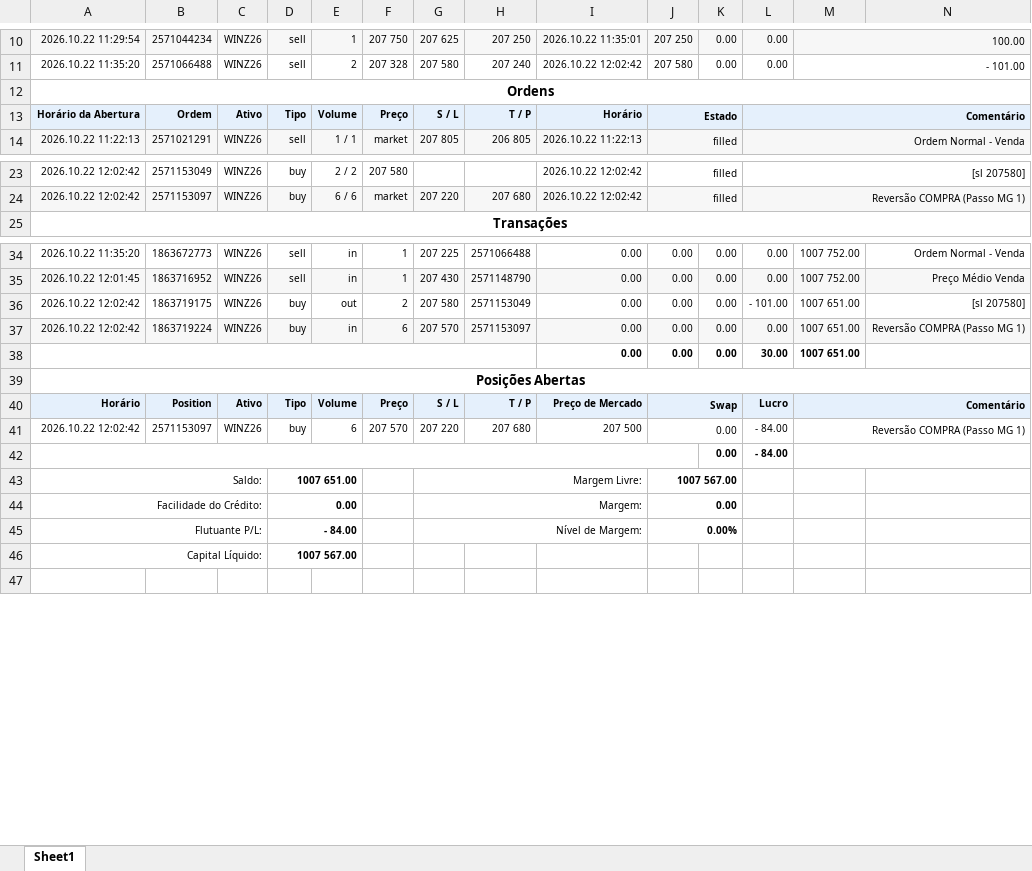
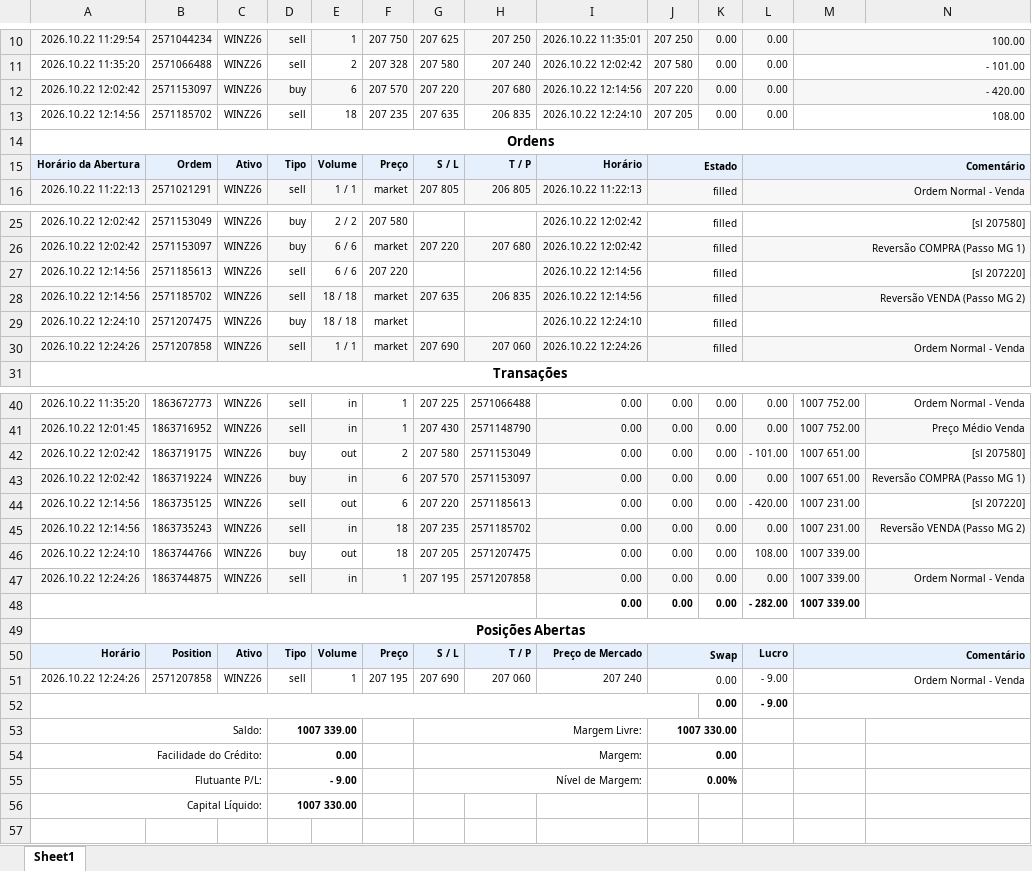
Before and after one commit to GatewayTecnologia/DayTrade, an Excel workbook: Dia221026.xlsx, sheet Sheet1, drawn as a sheet; only a part is shown, gaps mark what is left out; values as stored, in another font and other column widths than the file's, no borders; charts and pictures not drawn; removed rows and columns are numbered as before the commit, all else as after; the diff covers the shown part only; the diff names each change by its address in the sheet, - before the commit and + after, or states it on an @@ line.

Commit message:
Add files via upload

```diff
--- a/Dia221026.xlsx (sheet Sheet1)
+++ b/Dia221026.xlsx (sheet Sheet1)
+row 12: 2026.10.22 12:02:42 | 2571153097 | WINZ26 | buy | 6 | 207 570 | 207 220 | 207 680 | 2026.10.22 12:14:56 | 207 220 | 0.00 | 0.00 | - 420.00
+row 13: 2026.10.22 12:14:56 | 2571185702 | WINZ26 | sell | 18 | 207 235 | 207 635 | 206 835 | 2026.10.22 12:24:10 | 207 205 | 0.00 | 0.00 | 108.00
+row 27: 2026.10.22 12:14:56 | 2571185613 | WINZ26 | sell | 6 / 6 | 207 220 |  |  | 2026.10.22 12:14:56 | filled |  | [sl 207220]
+row 28: 2026.10.22 12:14:56 | 2571185702 | WINZ26 | sell | 18 / 18 | market | 207 635 | 206 835 | 2026.10.22 12:14:56 | filled |  | Reversão VENDA (Passo MG 2)
+row 29: 2026.10.22 12:24:10 | 2571207475 | WINZ26 | buy | 18 / 18 | market |  |  | 2026.10.22 12:24:10 | filled
+row 30: 2026.10.22 12:24:26 | 2571207858 | WINZ26 | sell | 1 / 1 | market | 207 690 | 207 060 | 2026.10.22 12:24:26 | filled |  | Ordem Normal - Venda
+row 44: 2026.10.22 12:14:56 | 1863735125 | WINZ26 | sell | out | 6 | 207 220 | 2571185613 | 0.00 | 0.00 | 0.00 | - 420.00 | 1007 231.00 | [sl 207220]
+row 45: 2026.10.22 12:14:56 | 1863735243 | WINZ26 | sell | in | 18 | 207 235 | 2571185702 | 0.00 | 0.00 | 0.00 | 0.00 | 1007 231.00 | Reversão VENDA (Passo MG 2)
+row 46: 2026.10.22 12:24:10 | 1863744766 | WINZ26 | buy | out | 18 | 207 205 | 2571207475 | 0.00 | 0.00 | 0.00 | 108.00 | 1007 339.00
+row 47: 2026.10.22 12:24:26 | 1863744875 | WINZ26 | sell | in | 1 | 207 195 | 2571207858 | 0.00 | 0.00 | 0.00 | 0.00 | 1007 339.00 | Ordem Normal - Venda
-L48: 30.00
+L48: - 282.00
-M48: 1007 651.00
+M48: 1007 339.00
-row 41: 2026.10.22 12:02:42 | 2571153097 | WINZ26 | buy | 6 | 207 570 | 207 220 | 207 680 | 207 500 | 0.00 |  | - 84.00 | Reversão COMPRA (Passo MG 1)
-row 42:  |  |  |  |  |  |  |  |  |  | 0.00 | - 84.00
+row 51: 2026.10.22 12:24:26 | 2571207858 | WINZ26 | sell | 1 | 207 195 | 207 690 | 207 060 | 207 240 | 0.00 |  | - 9.00 | Ordem Normal - Venda
+row 52:  |  |  |  |  |  |  |  |  |  | 0.00 | - 9.00
-D53: 1007 651.00
+D53: 1007 339.00
-J53: 1007 567.00
+J53: 1007 330.00
-D55: - 84.00
+D55: - 9.00
-D56: 1007 567.00
+D56: 1007 330.00
```
Also changed, not shown: 22 edited cells elsewhere in this sheet, formulas that keep their value, charts or pictures.
